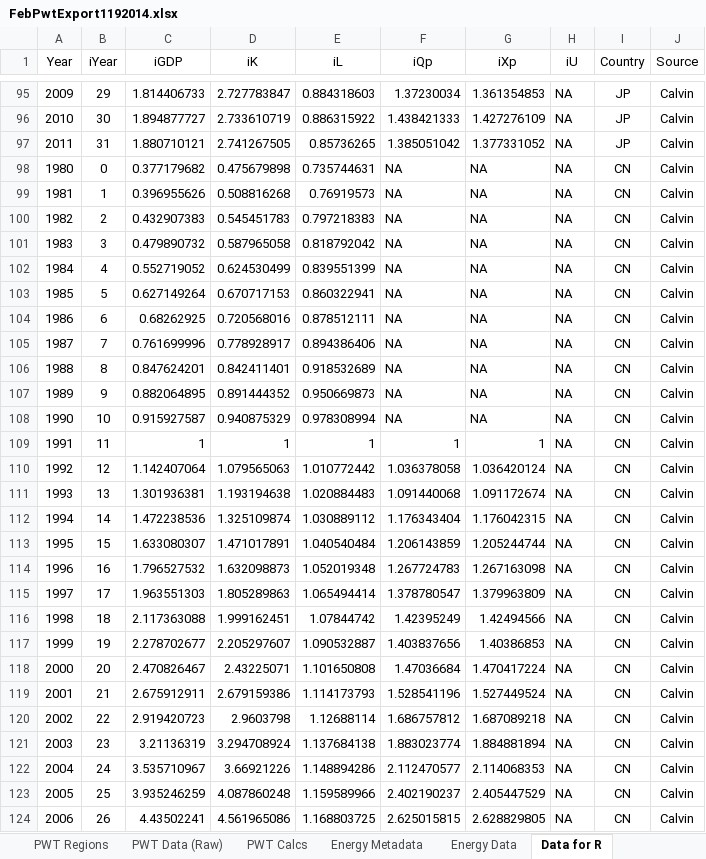
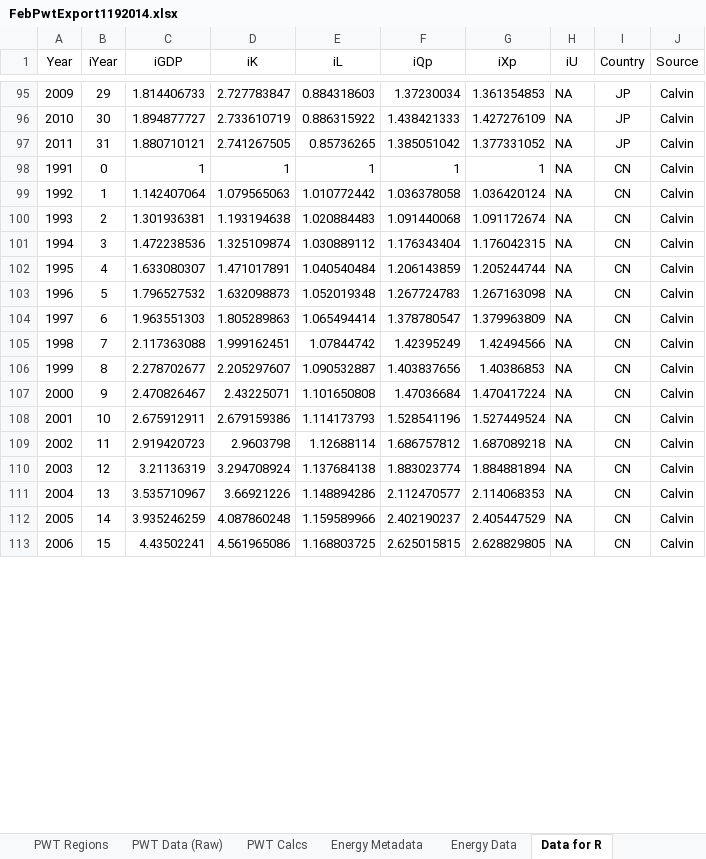
Before and after one commit to EconModels/MacroGrowth, an Excel workbook: data/Excel Workbooks/Calvin/FebPwtExport1192014.xlsx, sheet Data for R, drawn as a sheet; only a part is shown, gaps mark what is left out; values as stored, in another font and other column widths than the file's, no borders; removed rows and columns are numbered as before the commit, all else as after; the diff covers the shown part only; the diff names each change by its address in the sheet, - before the commit and + after, or states it on an @@ line.

Commit message:
Updated Calvin data. Deleted K and L data for developing nations prior to 1991. Fixed a bug with iYear.

```diff
--- a/data/Excel Workbooks/Calvin/FebPwtExport1192014.xlsx (sheet Data for R)
+++ b/data/Excel Workbooks/Calvin/FebPwtExport1192014.xlsx (sheet Data for R)
-row 98: 1980 | 0 | 0.377179682 | 0.475679898 | 0.735744631 | NA | NA | NA | CN | Calvin
-row 99: 1981 | 1 | 0.396955626 | 0.508816268 | 0.76919573 | NA | NA | NA | CN | Calvin
-row 100: 1982 | 2 | 0.432907383 | 0.545451783 | 0.797218383 | NA | NA | NA | CN | Calvin
-row 101: 1983 | 3 | 0.479890732 | 0.587965058 | 0.818792042 | NA | NA | NA | CN | Calvin
-row 102: 1984 | 4 | 0.552719052 | 0.624530499 | 0.839551399 | NA | NA | NA | CN | Calvin
-row 103: 1985 | 5 | 0.627149264 | 0.670717153 | 0.860322941 | NA | NA | NA | CN | Calvin
-row 104: 1986 | 6 | 0.68262925 | 0.720568016 | 0.878512111 | NA | NA | NA | CN | Calvin
-row 105: 1987 | 7 | 0.761699996 | 0.778928917 | 0.894386406 | NA | NA | NA | CN | Calvin
-row 106: 1988 | 8 | 0.847624201 | 0.842411401 | 0.918532689 | NA | NA | NA | CN | Calvin
-row 107: 1989 | 9 | 0.882064895 | 0.891444352 | 0.950669873 | NA | NA | NA | CN | Calvin
-row 108: 1990 | 10 | 0.915927587 | 0.940875329 | 0.978308994 | NA | NA | NA | CN | Calvin
-B98 (iYear): 11
+B98 (iYear): 0
-B99 (iYear): 12
+B99 (iYear): 1
-B100 (iYear): 13
+B100 (iYear): 2
-B101 (iYear): 14
+B101 (iYear): 3
-B102 (iYear): 15
+B102 (iYear): 4
-B103 (iYear): 16
+B103 (iYear): 5
-B104 (iYear): 17
+B104 (iYear): 6
-B105 (iYear): 18
+B105 (iYear): 7
-B106 (iYear): 19
+B106 (iYear): 8
-B107 (iYear): 20
+B107 (iYear): 9
-B108 (iYear): 21
+B108 (iYear): 10
-B109 (iYear): 22
+B109 (iYear): 11
-B110 (iYear): 23
+B110 (iYear): 12
-B111 (iYear): 24
+B111 (iYear): 13
-B112 (iYear): 25
+B112 (iYear): 14
-B113 (iYear): 26
+B113 (iYear): 15
```
Also changed, not shown: 55 removed rows and 110 edited cells elsewhere in this sheet, 1 other file.
